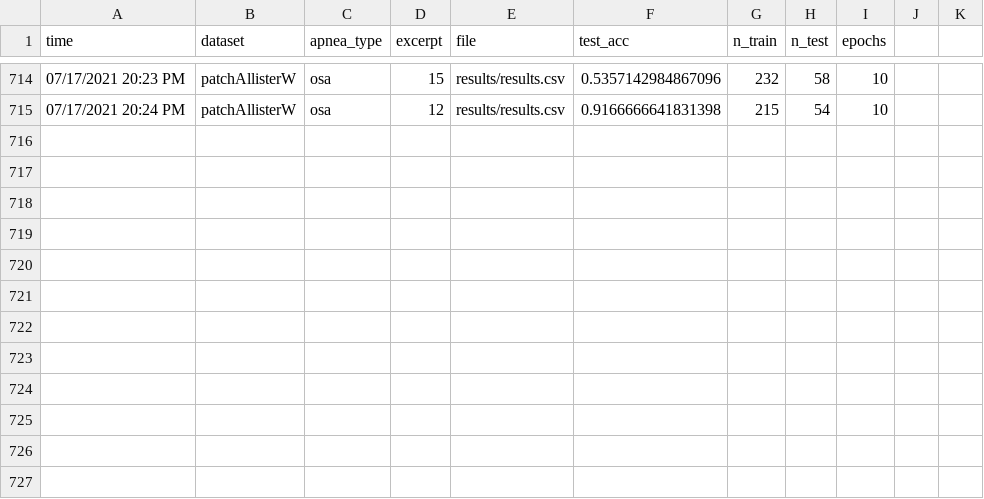
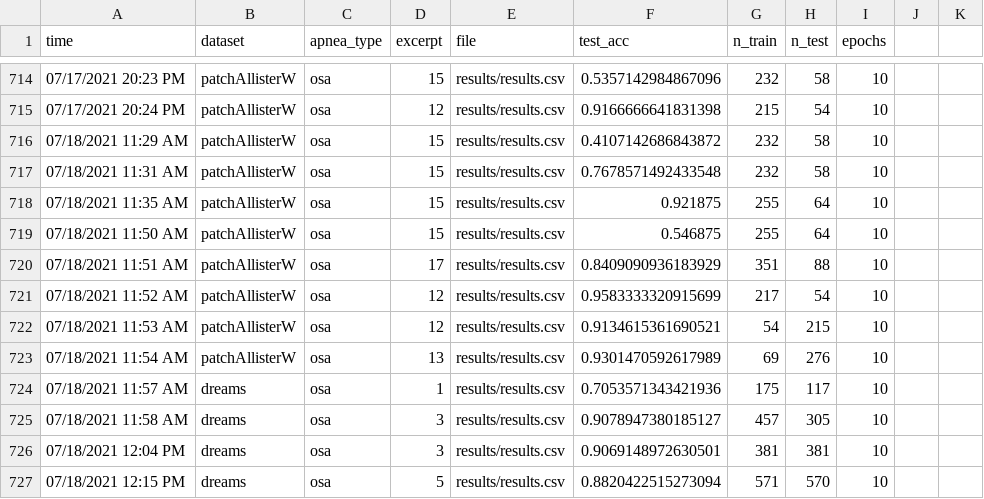
Before and after one commit to vccheng2001/Neurostim, a CSV file: results/results.csv, drawn as a sheet; only a part is shown, gaps mark what is left out.

Commit message:
separate train/testing

```diff
--- a/results/results.csv
+++ b/results/results.csv
@@ -715 +715,13 @@ time,dataset,apnea_type,excerpt,file,test_acc,n_train,n_test,epochs
 07/17/2021 20:24 PM,patchAllisterW,osa,12,results/results.csv,0.9166666641831398,215,54,10
+07/18/2021 11:29 AM,patchAllisterW,osa,15,results/results.csv,0.4107142686843872,232,58,10
+07/18/2021 11:31 AM,patchAllisterW,osa,15,results/results.csv,0.7678571492433548,232,58,10
+07/18/2021 11:35 AM,patchAllisterW,osa,15,results/results.csv,0.921875,255,64,10
+07/18/2021 11:50 AM,patchAllisterW,osa,15,results/results.csv,0.546875,255,64,10
+07/18/2021 11:51 AM,patchAllisterW,osa,17,results/results.csv,0.8409090936183929,351,88,10
+07/18/2021 11:52 AM,patchAllisterW,osa,12,results/results.csv,0.9583333320915699,217,54,10
+07/18/2021 11:53 AM,patchAllisterW,osa,12,results/results.csv,0.9134615361690521,54,215,10
+07/18/2021 11:54 AM,patchAllisterW,osa,13,results/results.csv,0.9301470592617989,69,276,10
+07/18/2021 11:57 AM,dreams,osa,1,results/results.csv,0.7053571343421936,175,117,10
+07/18/2021 11:58 AM,dreams,osa,3,results/results.csv,0.9078947380185127,457,305,10
+07/18/2021 12:04 PM,dreams,osa,3,results/results.csv,0.9069148972630501,381,381,10
+07/18/2021 12:15 PM,dreams,osa,5,results/results.csv,0.8820422515273094,571,570,10
```
Also changed, not shown: 5 other files.
